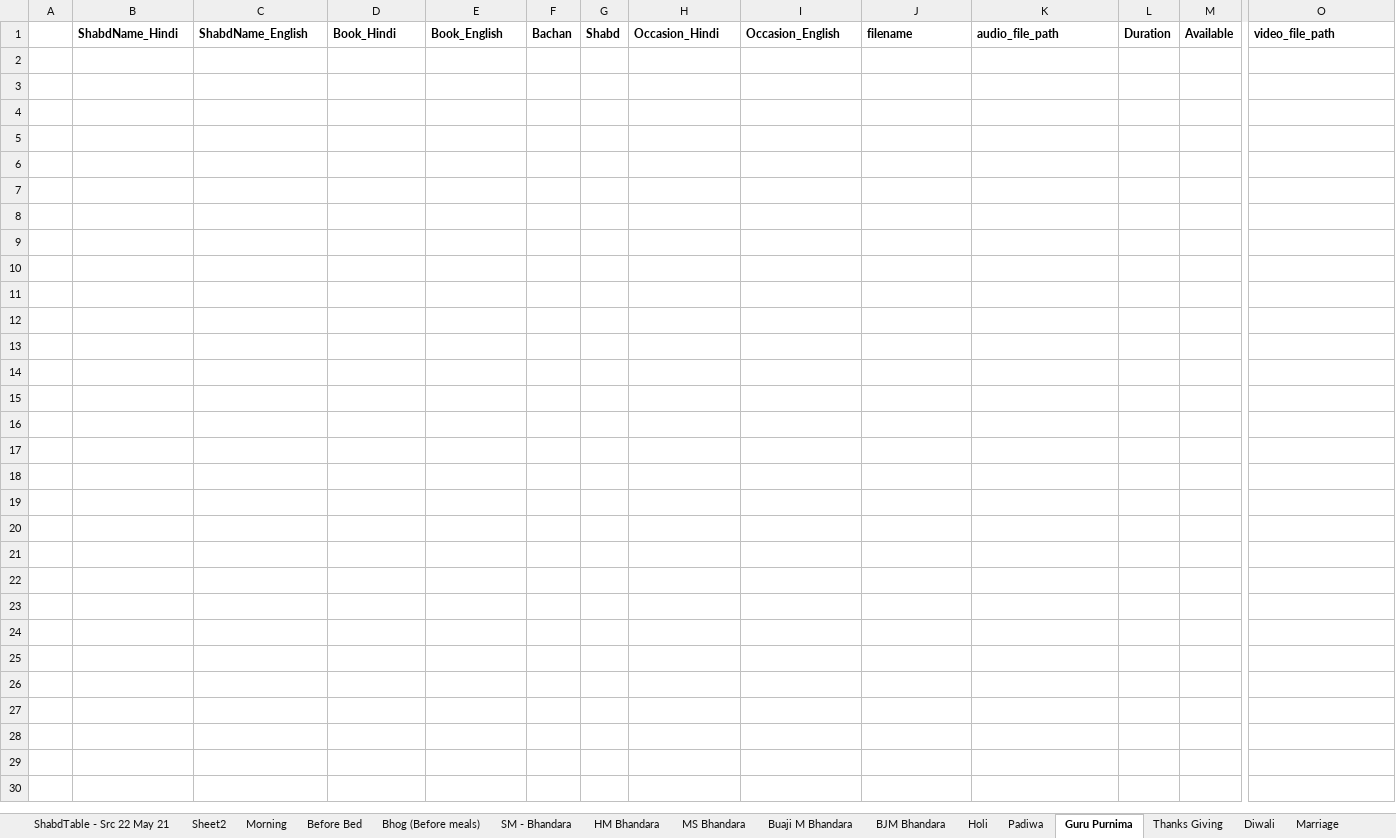
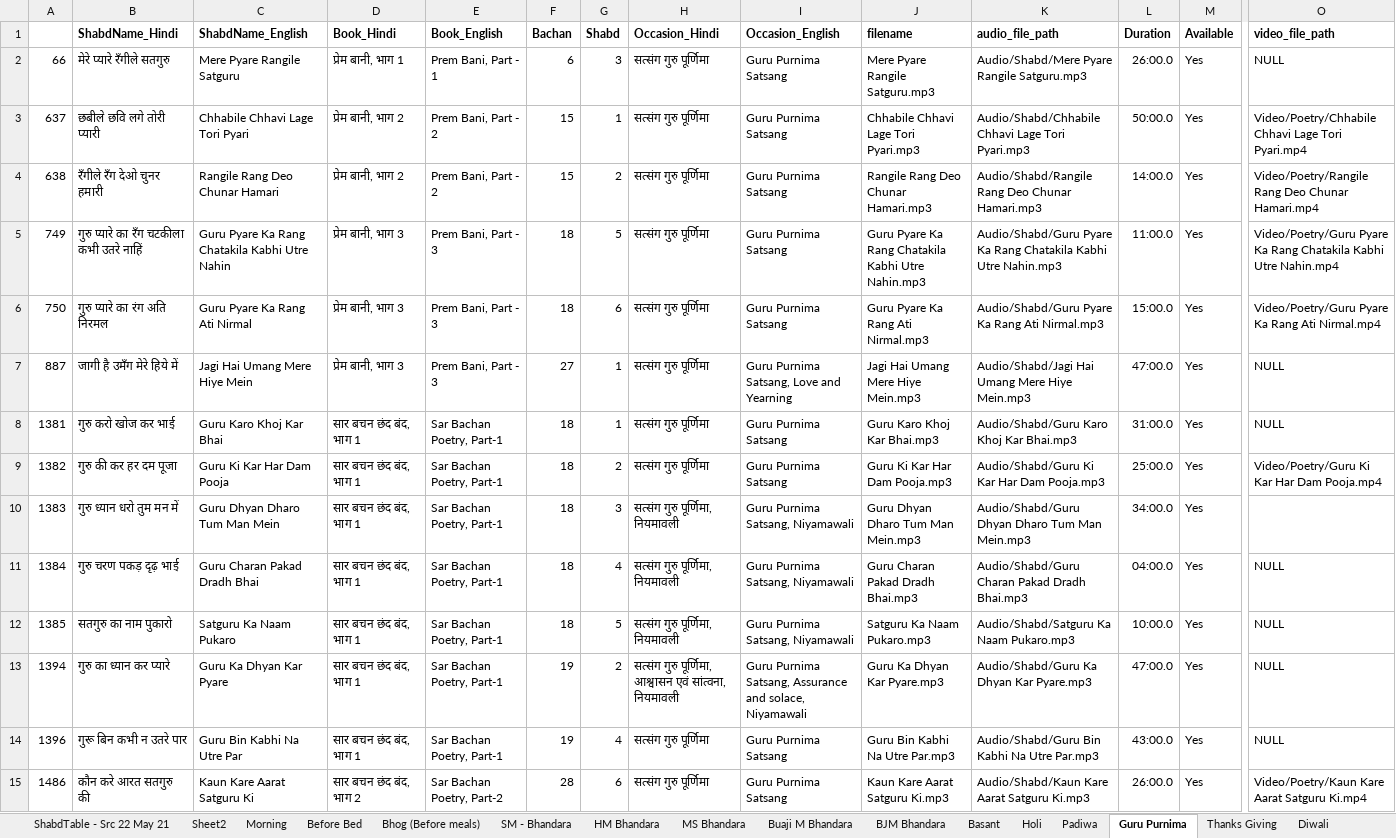
Before and after one commit to RS-Website/Code, an Excel workbook: Shabd_Audios.xlsx, sheet Guru Purnima, drawn as a sheet; only a part is shown, gaps mark what is left out; values as stored, in another font and other column widths than the file's, no borders; rows hold the shown columns only; the diff names each change by its address in the sheet, - before the commit and + after, or states it on an @@ line.

Commit message:
wip - sheet breakup by category

```diff
--- a/Shabd_Audios.xlsx (sheet Guru Purnima)
+++ b/Shabd_Audios.xlsx (sheet Guru Purnima)
+sheet tab: Basant
+row 2: 66 | मेरे प्यारे रँगीले सतगुरु | Mere Pyare Rangile Satguru | प्रेम बानी, भाग 1 | Prem Bani, Part - 1 | 6 | 3 | सत्संग गुरु पूर्णिमा | Guru Purnima Satsang | Mere Pyare Rangile Satguru.mp3 | Audio/Shabd/Mere Pyare Rangile Satguru.mp3 | 26:00.0 | Yes | NULL
+row 3: 637 | छबीले छवि लगे तोरी प्यारी | Chhabile Chhavi Lage Tori Pyari | प्रेम बानी, भाग 2 | Prem Bani, Part - 2 | 15 | 1 | सत्संग गुरु पूर्णिमा | Guru Purnima Satsang | Chhabile Chhavi Lage Tori Pyari.mp3 | Audio/Shabd/Chhabile Chhavi Lage Tori Pyari.mp3 | 50:00.0 | Yes | Video/Poetry/Chhabile Chhavi Lage Tori Pyari.mp4
+row 4: 638 | रँगीले रँग देओ चुनर हमारी | Rangile Rang Deo Chunar Hamari | प्रेम बानी, भाग 2 | Prem Bani, Part - 2 | 15 | 2 | सत्संग गुरु पूर्णिमा | Guru Purnima Satsang | Rangile Rang Deo Chunar Hamari.mp3 | Audio/Shabd/Rangile Rang Deo Chunar Hamari.mp3 | 14:00.0 | Yes | Video/Poetry/Rangile Rang Deo Chunar Hamari.mp4
+row 5: 749 | गुरु प्यारे का रँग चटकीला कभी उतरे नाहिं | Guru Pyare Ka Rang Chatakila Kabhi Utre Nahin | प्रेम बानी, भाग 3 | Prem Bani, Part - 3 | 18 | 5 | सत्संग गुरु पूर्णिमा | Guru Purnima Satsang | Guru Pyare Ka Rang Chatakila Kabhi Utre Nahin.mp3 | Audio/Shabd/Guru Pyare Ka Rang Chatakila Kabhi Utre Nahin.mp3 | 11:00.0 | Yes | Video/Poetry/Guru Pyare Ka Rang Chatakila Kabhi Utre Nahin.mp4
+row 6: 750 | गुरु प्यारे का रंग अति निरमल | Guru Pyare Ka Rang Ati Nirmal | प्रेम बानी, भाग 3 | Prem Bani, Part - 3 | 18 | 6 | सत्संग गुरु पूर्णिमा | Guru Purnima Satsang | Guru Pyare Ka Rang Ati Nirmal.mp3 | Audio/Shabd/Guru Pyare Ka Rang Ati Nirmal.mp3 | 15:00.0 | Yes | Video/Poetry/Guru Pyare Ka Rang Ati Nirmal.mp4
+row 7: 887 | जागी है उमँग मेरे हिये में | Jagi Hai Umang Mere Hiye Mein | प्रेम बानी, भाग 3 | Prem Bani, Part - 3 | 27 | 1 | सत्संग गुरु पूर्णिमा | Guru Purnima Satsang, Love and Yearning | Jagi Hai Umang Mere Hiye Mein.mp3 | Audio/Shabd/Jagi Hai Umang Mere Hiye Mein.mp3 | 47:00.0 | Yes | NULL
+row 8: 1381 | गुरु करो खोज कर भाई | Guru Karo Khoj Kar Bhai | सार बचन छंद बंद, भाग 1 | Sar Bachan Poetry, Part-1 | 18 | 1 | सत्संग गुरु पूर्णिमा | Guru Purnima Satsang | Guru Karo Khoj Kar Bhai.mp3 | Audio/Shabd/Guru Karo Khoj Kar Bhai.mp3 | 31:00.0 | Yes | NULL
+row 9: 1382 | गुरु की कर हर दम पूजा | Guru Ki Kar Har Dam Pooja | सार बचन छंद बंद, भाग 1 | Sar Bachan Poetry, Part-1 | 18 | 2 | सत्संग गुरु पूर्णिमा | Guru Purnima Satsang | Guru Ki Kar Har Dam Pooja.mp3 | Audio/Shabd/Guru Ki Kar Har Dam Pooja.mp3 | 25:00.0 | Yes | Video/Poetry/Guru Ki Kar Har Dam Pooja.mp4
+row 10: 1383 | गुरु ध्यान धरो तुम मन में | Guru Dhyan Dharo Tum Man Mein | सार बचन छंद बंद, भाग 1 | Sar Bachan Poetry, Part-1 | 18 | 3 | सत्संग गुरु पूर्णिमा, नियमावली | Guru Purnima Satsang, Niyamawali | Guru Dhyan Dharo Tum Man Mein.mp3 | Audio/Shabd/Guru Dhyan Dharo Tum Man Mein.mp3 | 34:00.0 | Yes
+row 11: 1384 | गुरु चरण पकड़ दृढ़ भाई | Guru Charan Pakad Dradh Bhai | सार बचन छंद बंद, भाग 1 | Sar Bachan Poetry, Part-1 | 18 | 4 | सत्संग गुरु पूर्णिमा, नियमावली | Guru Purnima Satsang, Niyamawali | Guru Charan Pakad Dradh Bhai.mp3 | Audio/Shabd/Guru Charan Pakad Dradh Bhai.mp3 | 04:00.0 | Yes | NULL
+row 12: 1385 | सतगुरु का नाम पुकारो | Satguru Ka Naam Pukaro | सार बचन छंद बंद, भाग 1 | Sar Bachan Poetry, Part-1 | 18 | 5 | सत्संग गुरु पूर्णिमा, नियमावली | Guru Purnima Satsang, Niyamawali | Satguru Ka Naam Pukaro.mp3 | Audio/Shabd/Satguru Ka Naam Pukaro.mp3 | 10:00.0 | Yes | NULL
+row 13: 1394 | गुरु का ध्यान कर प्यारे | Guru Ka Dhyan Kar Pyare | सार बचन छंद बंद, भाग 1 | Sar Bachan Poetry, Part-1 | 19 | 2 | सत्संग गुरु पूर्णिमा, आश्वासन एवं सांत्वना, नियमावली | Guru Purnima Satsang, Assurance and solace, Niyamawali | Guru Ka Dhyan Kar Pyare.mp3 | Audio/Shabd/Guru Ka Dhyan Kar Pyare.mp3 | 47:00.0 | Yes | NULL
+row 14: 1396 | गुरू बिन कभी न उतरे पार | Guru Bin Kabhi Na Utre Par | सार बचन छंद बंद, भाग 1 | Sar Bachan Poetry, Part-1 | 19 | 4 | सत्संग गुरु पूर्णिमा | Guru Purnima Satsang | Guru Bin Kabhi Na Utre Par.mp3 | Audio/Shabd/Guru Bin Kabhi Na Utre Par.mp3 | 43:00.0 | Yes | NULL
+row 15: 1486 | कौन करे आरत सतगुरु की | Kaun Kare Aarat Satguru Ki | सार बचन छंद बंद, भाग 2 | Sar Bachan Poetry, Part-2 | 28 | 6 | सत्संग गुरु पूर्णिमा | Guru Purnima Satsang | Kaun Kare Aarat Satguru Ki.mp3 | Audio/Shabd/Kaun Kare Aarat Satguru Ki.mp3 | 26:00.0 | Yes | Video/Poetry/Kaun Kare Aarat Satguru Ki.mp4
```
Also changed, not shown: sheet Sheet2, sheet end stage, sheet Holi, sheet Yearning, sheet Prayer in Feet of RS Dayal, sheet Artis, 18 more sheets.
